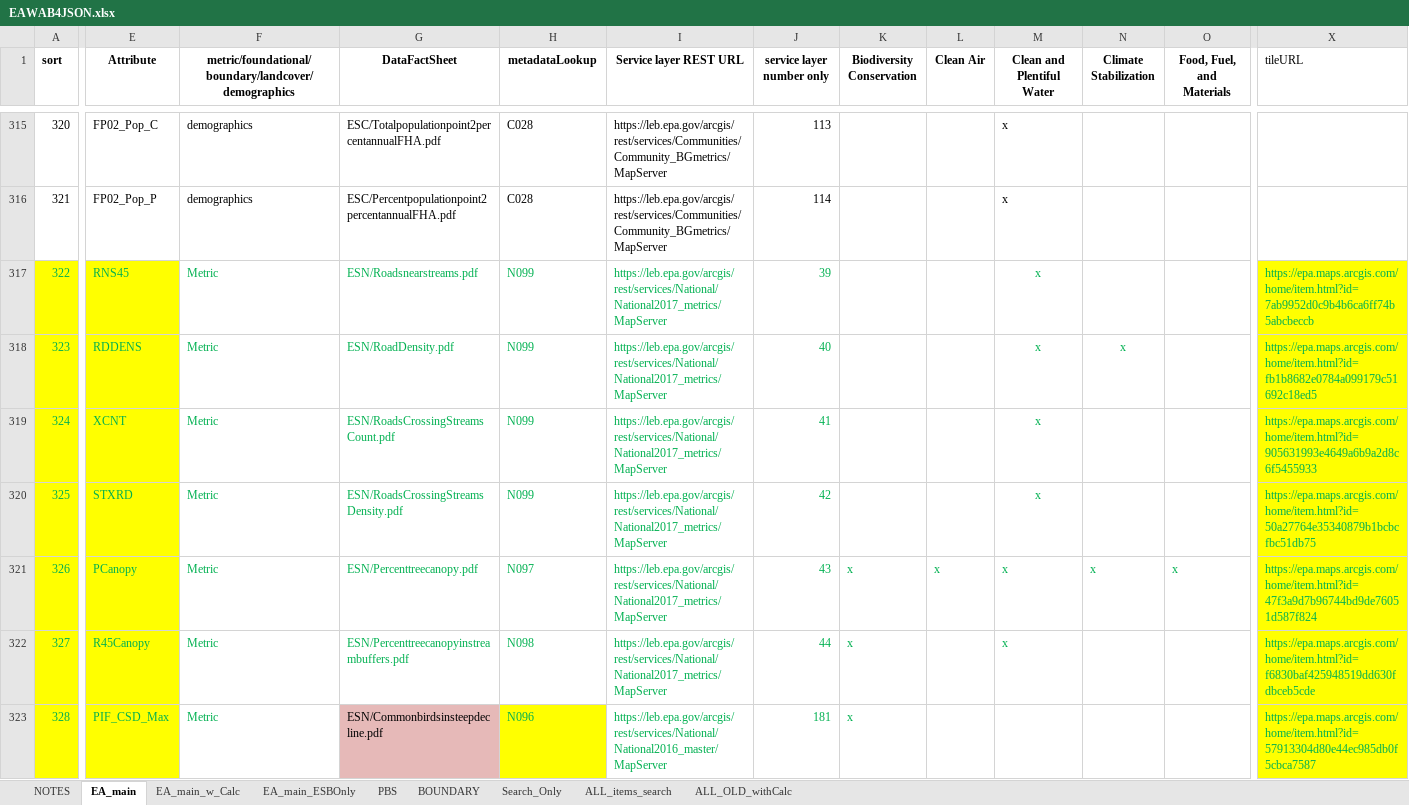
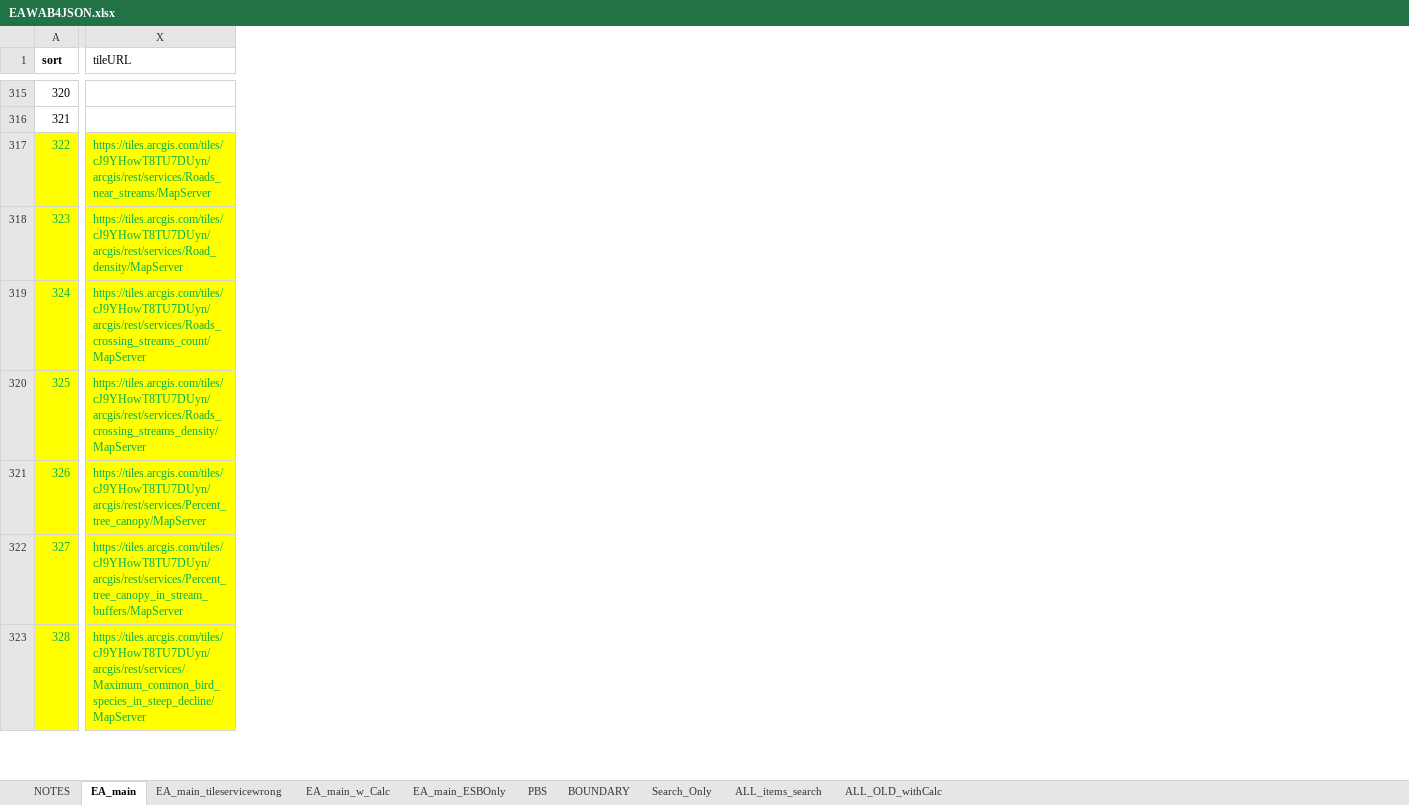
Before and after one commit to USEPA/EnviroAtlas_JSApp, an Excel workbook: scripts/EAWAB4JSON.xlsx, sheet EA_main, drawn as a sheet; only a part is shown, gaps mark what is left out; values as stored, in another font and other column widths than the file's, no borders; the diff covers the shown part only; the diff names each change by its address in the sheet, - before the commit and + after, or states it on an @@ line.

```diff
--- a/scripts/EAWAB4JSON.xlsx (sheet EA_main)
+++ b/scripts/EAWAB4JSON.xlsx (sheet EA_main)
+sheet tab: EA_main_tileservicewrong
@@ column E (Attribute) hidden, rows 315-323: FP02_Pop_C | FP02_Pop_P | RNS45 | RDDENS | XCNT | STXRD | PCanopy | R45Canopy | PIF_CSD_Max @@
@@ column F hidden, row 1: metric/foundational/boundary/landcover/demographics; rows 315-323: demographics | demographics | Metric | Metric | Metric | Metric | Metric | Metric | Metric @@
@@ column G (DataFactSheet) hidden, rows 315-323: ESC/Totalpopulationpoint2percentannualFHA.pdf | ESC/Percentpopulationpoint2percentannualFHA.pdf | ESN/Roadsnearstreams.pdf | ESN/RoadDensity.pdf | ESN/RoadsCrossingStreamsCount.pdf | ESN/RoadsCrossingStreamsDensity.pdf | ESN/Percenttreecanopy.pdf | ESN/Percenttreecanopyinstreambuffers.pdf | ESN/Commonbirdsinsteepdecline.pdf @@
@@ column H (metadataLookup) hidden, rows 315-323: C028 | C028 | N099 | N099 | N099 | N099 | N097 | N098 | N096 @@
@@ column I (Service layer REST URL) hidden, rows 315-323: https://leb.epa.gov/arcgis/rest/services/Communities/Community_BGmetrics/MapServer | https://leb.epa.gov/arcgis/rest/services/Communities/Community_BGmetrics/MapServer | https://leb.epa.gov/arcgis/rest/services/National/National2017_metrics/MapServer | https://leb.epa.gov/arcgis/rest/services/National/National2017_metrics/MapServer | https://leb.epa.gov/arcgis/rest/services/National/National2017_metrics/MapServer | https://leb.epa.gov/arcgis/rest/services/National/National2017_metrics/MapServer | https://leb.epa.gov/arcgis/rest/services/National/National2017_metrics/MapServer | https://leb.epa.gov/arcgis/rest/services/National/National2017_metrics/MapServer | https://leb.epa.gov/arcgis/rest/services/National/National2016_master/MapServer @@
@@ column J (service layer number only) hidden, rows 315-323: 113 | 114 | 39 | 40 | 41 | 42 | 43 | 44 | 181 @@
@@ column K (Biodiversity Conservation) hidden, rows 321-323: all x @@
@@ column L (Clean Air) hidden, row 321: x @@
@@ column M (Clean and Plentiful Water) hidden, rows 315-322: all x @@
@@ column N (Climate Stabilization) hidden, rows 318-321: x |  |  | x @@
@@ column O (Food, Fuel, and Materials) hidden, row 321: x @@
-X317 (tileURL): https://epa.maps.arcgis.com/home/item.html?id=7ab9952d0c9b4b6ca6ff74b5abcbeccb
+X317 (tileURL): https://tiles.arcgis.com/tiles/cJ9YHowT8TU7DUyn/arcgis/rest/services/Roads_near_streams/MapServer
-X318 (tileURL): https://epa.maps.arcgis.com/home/item.html?id=fb1b8682e0784a099179c51692c18ed5
+X318 (tileURL): https://tiles.arcgis.com/tiles/cJ9YHowT8TU7DUyn/arcgis/rest/services/Road_density/MapServer
-X319 (tileURL): https://epa.maps.arcgis.com/home/item.html?id=905631993e4649a6b9a2d8c6f5455933
+X319 (tileURL): https://tiles.arcgis.com/tiles/cJ9YHowT8TU7DUyn/arcgis/rest/services/Roads_crossing_streams_count/MapServer
-X320 (tileURL): https://epa.maps.arcgis.com/home/item.html?id=50a27764e35340879b1bcbcfbc51db75
+X320 (tileURL): https://tiles.arcgis.com/tiles/cJ9YHowT8TU7DUyn/arcgis/rest/services/Roads_crossing_streams_density/MapServer
-X321 (tileURL): https://epa.maps.arcgis.com/home/item.html?id=47f3a9d7b96744bd9de76051d587f824
+X321 (tileURL): https://tiles.arcgis.com/tiles/cJ9YHowT8TU7DUyn/arcgis/rest/services/Percent_tree_canopy/MapServer
-X322 (tileURL): https://epa.maps.arcgis.com/home/item.html?id=f6830baf425948519dd630fdbceb5cde
+X322 (tileURL): https://tiles.arcgis.com/tiles/cJ9YHowT8TU7DUyn/arcgis/rest/services/Percent_tree_canopy_in_stream_buffers/MapServer
-X323 (tileURL): https://epa.maps.arcgis.com/home/item.html?id=57913304d80e44ec985db0f5cbca7587
+X323 (tileURL): https://tiles.arcgis.com/tiles/cJ9YHowT8TU7DUyn/arcgis/rest/services/Maximum_common_bird_species_in_steep_decline/MapServer
```
Also changed, not shown: 5 removed columns and 158 edited cells elsewhere in this sheet, 6 other files.
